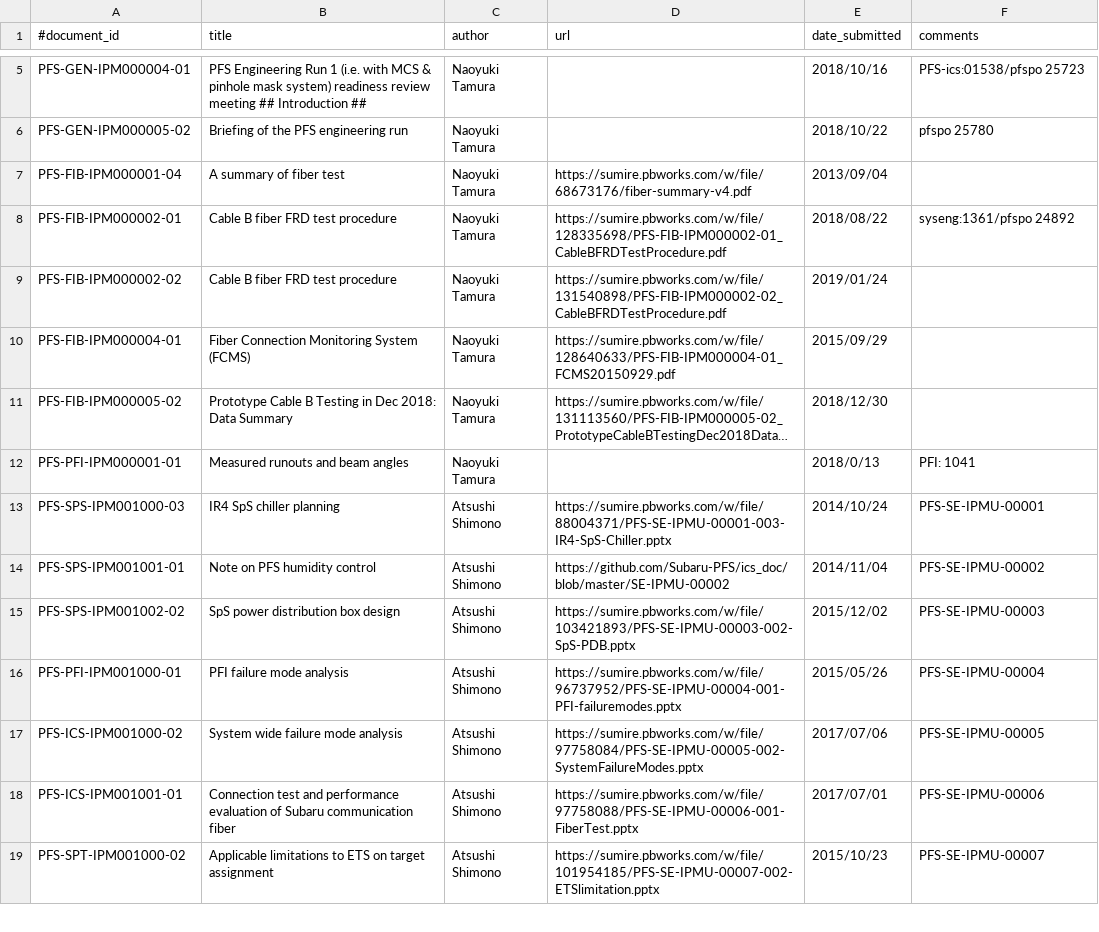
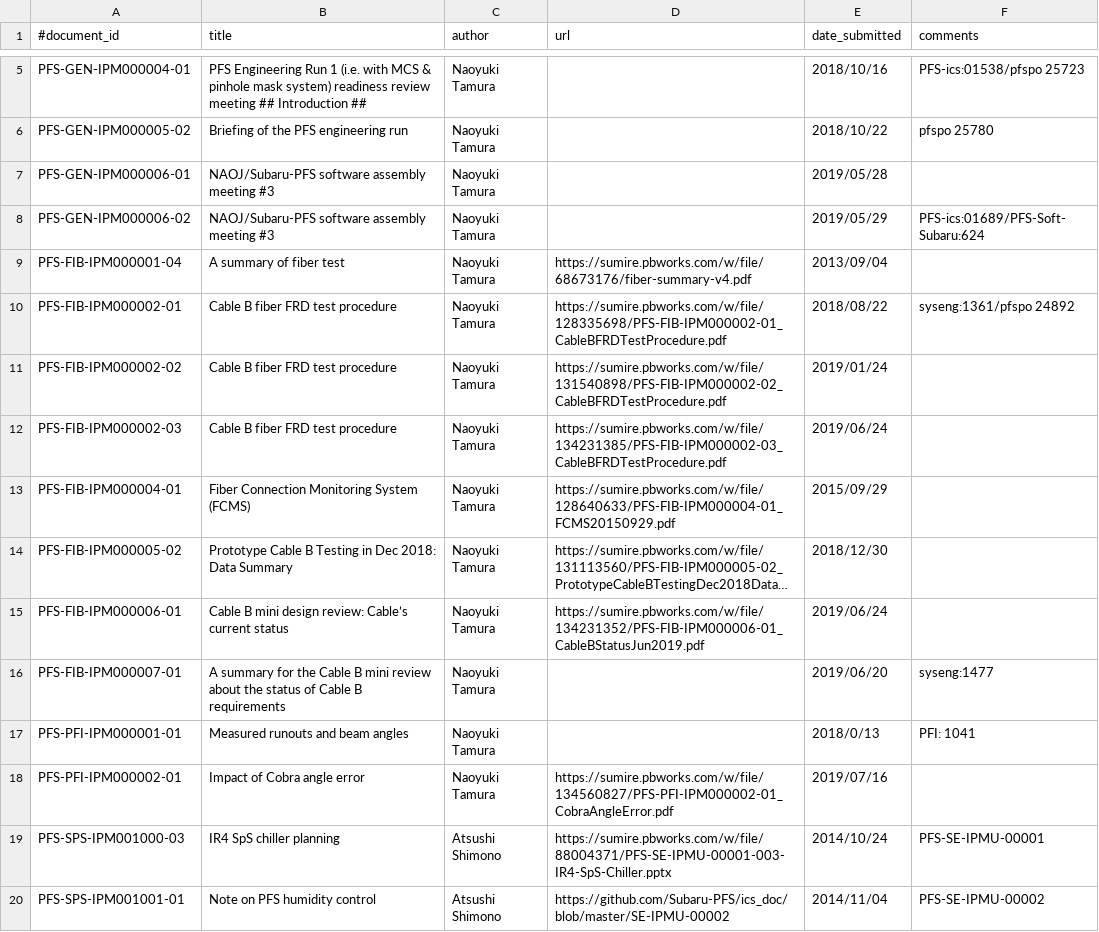
Before and after one commit to Subaru-PFS/doc, a CSV file: registries/ipmu/documents.csv, drawn as a sheet; only a part is shown, gaps mark what is left out; the shorter side is filled out with more unchanged rows; long unchanged cells end in …; the diff covers the shown part only; the diff names each change by its address in the sheet, - before the commit and + after, or states it on an @@ line.

```diff
--- a/registries/ipmu/documents.csv
+++ b/registries/ipmu/documents.csv
+row 7: PFS-GEN-IPM000006-01 | NAOJ/Subaru-PFS software assembly meeting #3 | Naoyuki Tamura |  | 2019/05/28
+row 8: PFS-GEN-IPM000006-02 | NAOJ/Subaru-PFS software assembly meeting #3 | Naoyuki Tamura |  | 2019/05/29 | PFS-ics:01689/PFS-Soft-Subaru:624
+row 12: PFS-FIB-IPM000002-03 | Cable B fiber FRD test procedure | Naoyuki Tamura | https://sumire.pbworks.com/w/file/134231385/PFS-FIB-IPM000002-03_CableBFRDTestProcedure.pdf | 2019/06/24
+row 15: PFS-FIB-IPM000006-01 | Cable B mini design review: Cable’s current status | Naoyuki Tamura | https://sumire.pbworks.com/w/file/134231352/PFS-FIB-IPM000006-01_CableBStatusJun2019.pdf | 2019/06/24
+row 16: PFS-FIB-IPM000007-01 | A summary for the Cable B mini review about the status of Cable B requirements | Naoyuki Tamura |  | 2019/06/20 | syseng:1477
+row 18: PFS-PFI-IPM000002-01 | Impact of Cobra angle error | Naoyuki Tamura | https://sumire.pbworks.com/w/file/134560827/PFS-PFI-IPM000002-01_CobraAngleError.pdf | 2019/07/16
```
Also changed, not shown: 25 added rows and 8 edited cells elsewhere in this file.
